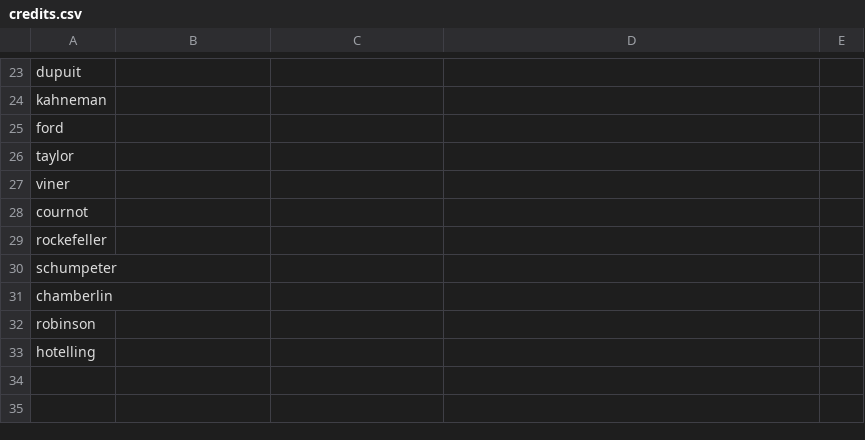
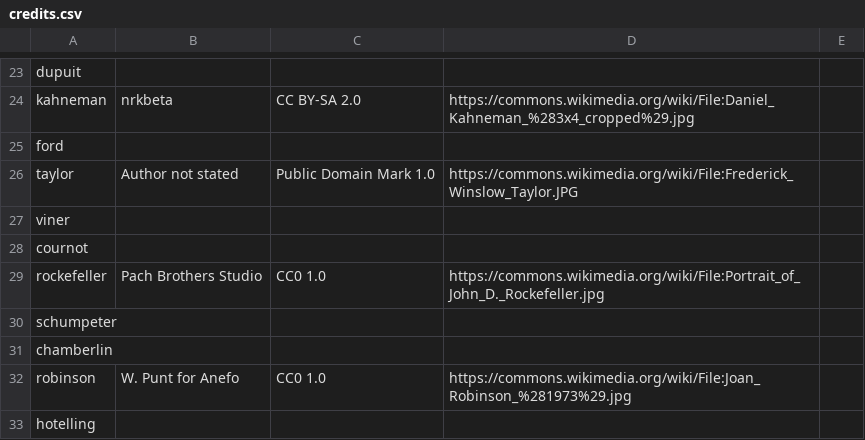
Before and after one commit to PrimeLong/my-site, a CSV file: people/credits.csv, drawn as a sheet; only a part is shown, gaps mark what is left out; the diff covers the shown part only; the diff names each change by its address in the sheet, - before the commit and + after, or states it on an @@ line.

Commit message:
Complete additional portrait credit records

```diff
--- a/people/credits.csv
+++ b/people/credits.csv
-B24: (empty)
+B24: nrkbeta
-C24: (empty)
+C24: CC BY-SA 2.0
-D24: (empty)
+D24: https://commons.wikimedia.org/wiki/File:Daniel_Kahneman_%283x4_cropped%29.jpg
-B26: (empty)
+B26: Author not stated
-C26: (empty)
+C26: Public Domain Mark 1.0
-D26: (empty)
+D26: https://commons.wikimedia.org/wiki/File:Frederick_Winslow_Taylor.JPG
-B29: (empty)
+B29: Pach Brothers Studio
-C29: (empty)
+C29: CC0 1.0
-D29: (empty)
+D29: https://commons.wikimedia.org/wiki/File:Portrait_of_John_D._Rockefeller.jpg
-B32: (empty)
+B32: W. Punt for Anefo
-C32: (empty)
+C32: CC0 1.0
-D32: (empty)
+D32: https://commons.wikimedia.org/wiki/File:Joan_Robinson_%281973%29.jpg
```
Also changed, not shown: 31 edited cells elsewhere in this file.
